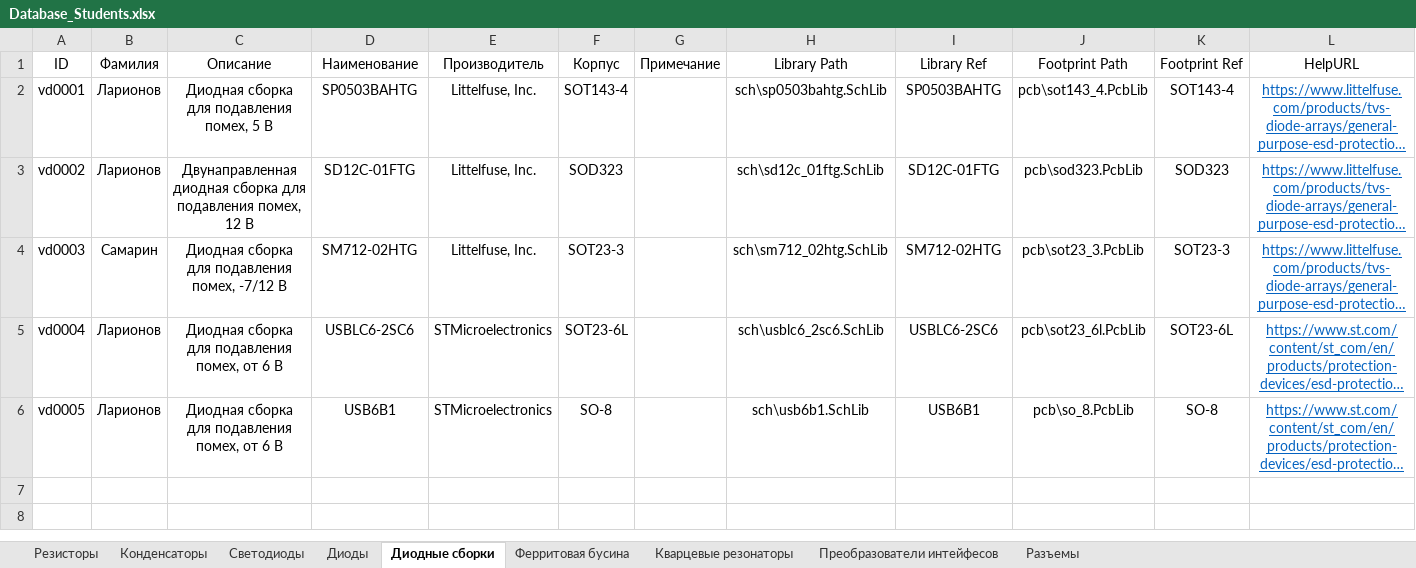
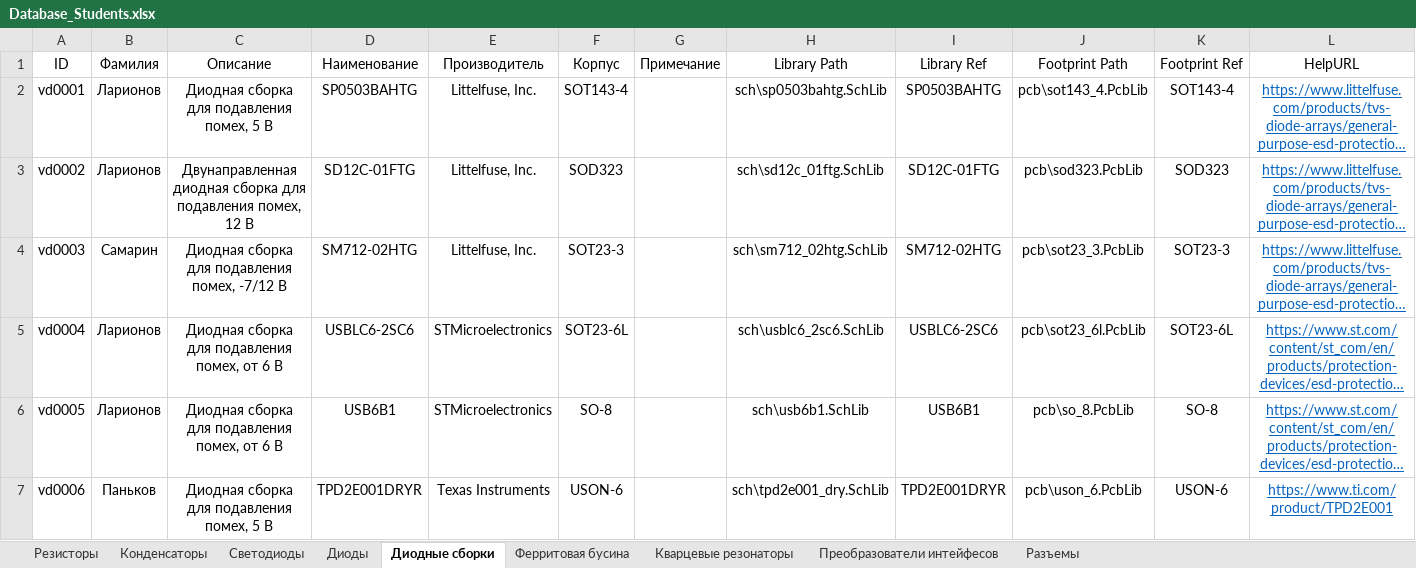
Before and after one commit to TonyCooT/Altium_BEng, an Excel workbook: library/Database_Students.xlsx, sheet Диодные сборки, drawn as a sheet; long unchanged cells end in …; values as stored, in another font and other column widths than the file's, no borders; the diff names each change by its address in the sheet, - before the commit and + after, or states it on an @@ line.

Commit message:
Добавил УГО и футпринт диодной сборки TPD2E001DRYR. По поводу футпринта корпуса USON есть некоторые сомнения.

```diff
--- a/library/Database_Students.xlsx (sheet Диодные сборки)
+++ b/library/Database_Students.xlsx (sheet Диодные сборки)
+row 7: vd0006 | Паньков | Диодная сборка для подавления помех, 5 В | TPD2E001DRYR | Texas Instruments | USON-6 |  | sch\tpd2e001_dry.SchLib | TPD2E001DRYR | pcb\uson_6.PcbLib | USON-6 | https://www.ti.com/product/TPD2E001
```
Also changed, not shown: 3 other files.
